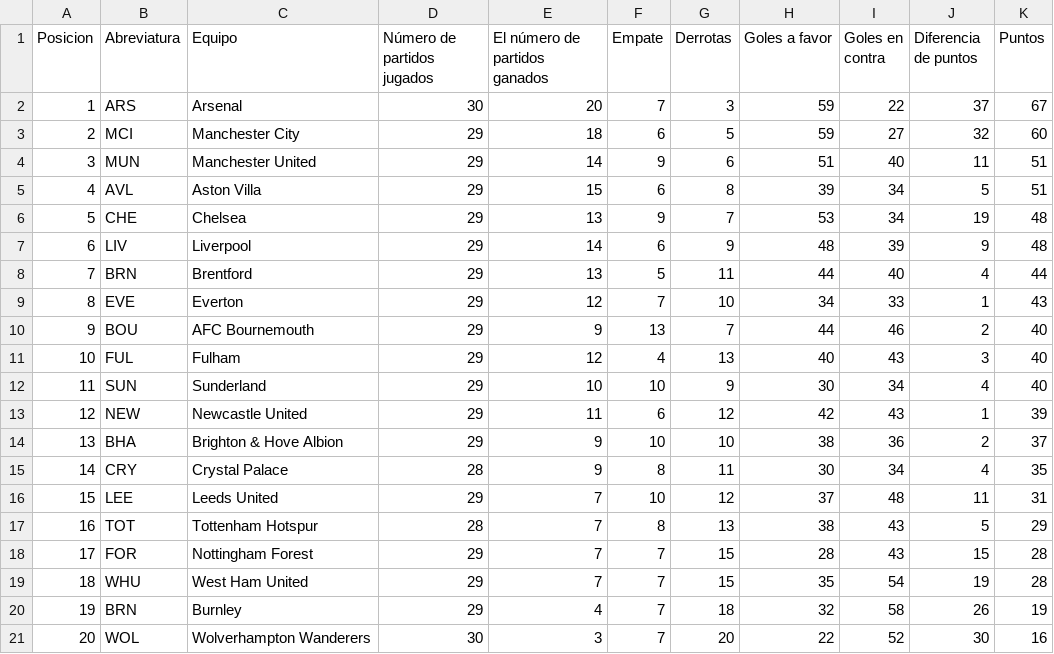
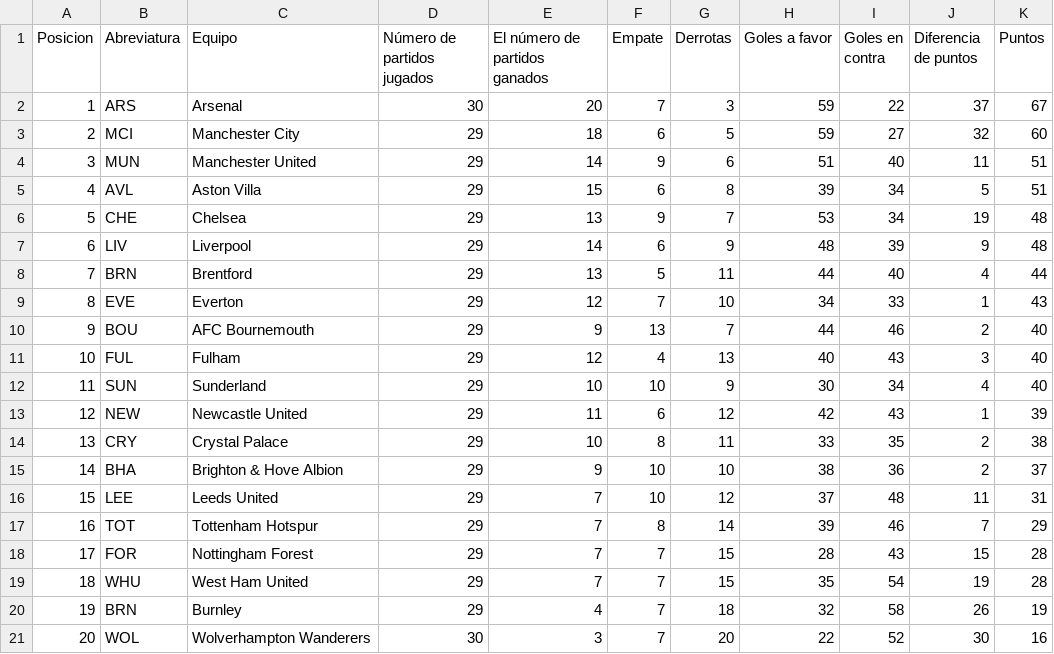
Before and after one commit to AndresPlazas19931504/scrapper-deportes-devops, a CSV file: data/premier_league_standings.csv, drawn as a sheet.

```diff
--- a/data/premier_league_standings.csv
+++ b/data/premier_league_standings.csv
@@ -13,6 +13,6 @@ Posicion,Abreviatura,Equipo,Número de partidos jugados,El número de partidos g
 12,NEW,Newcastle United,29,11,6,12,42,43,1,39
-13,BHA,Brighton & Hove Albion,29,9,10,10,38,36,2,37
-14,CRY,Crystal Palace,28,9,8,11,30,34,4,35
+13,CRY,Crystal Palace,29,10,8,11,33,35,2,38
+14,BHA,Brighton & Hove Albion,29,9,10,10,38,36,2,37
 15,LEE,Leeds United,29,7,10,12,37,48,11,31
-16,TOT,Tottenham Hotspur,28,7,8,13,38,43,5,29
+16,TOT,Tottenham Hotspur,29,7,8,14,39,46,7,29
 17,FOR,Nottingham Forest,29,7,7,15,28,43,15,28
```
